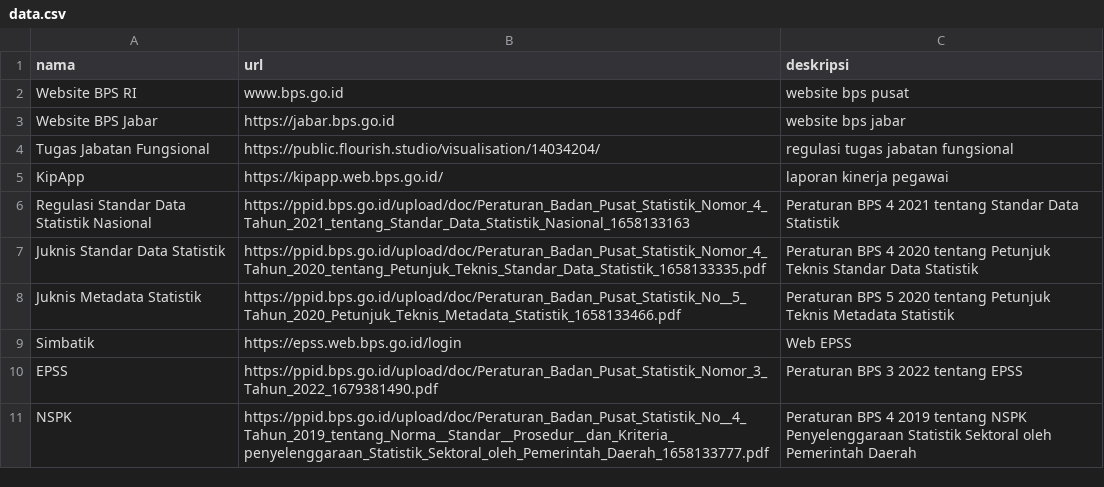
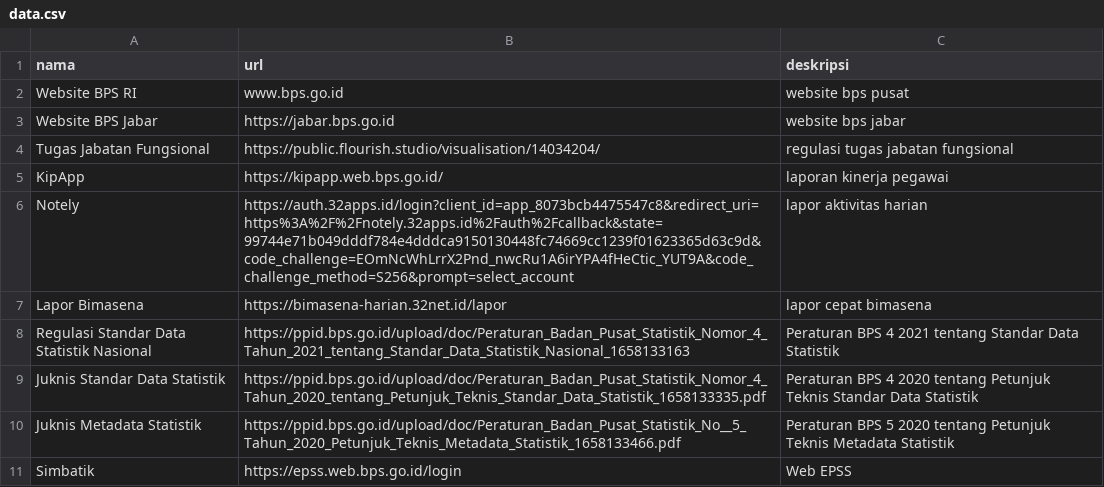
Before and after one commit to firmanh3200/linglung, a CSV file: data.csv, drawn as a sheet; only a part is shown; the shorter side is filled out with more unchanged rows; the diff names each change by its address in the sheet, - before the commit and + after, or states it on an @@ line.

Commit message:
Add new entries for Notely and Lapor Bimasena

```diff
--- a/data.csv
+++ b/data.csv
+row 6: Notely | https://auth.32apps.id/login?client_id=app_8073bcb4475547c8&redirect_uri=https%3A%2F%2Fnotely.32apps.id%2Fauth%2Fcallback&state=99744e71b049dddf784e4dddca9150130448fc74669cc1239f01623365d63c9d&code_challenge=EOmNcWhLrrX2Pnd_nwcRu1A6irYPA4fHeCtic_YUT9A&code_challenge_method=S256&prompt=select_account | lapor aktivitas harian
+row 7: Lapor Bimasena | https://bimasena-harian.32net.id/lapor | lapor cepat bimasena
```
